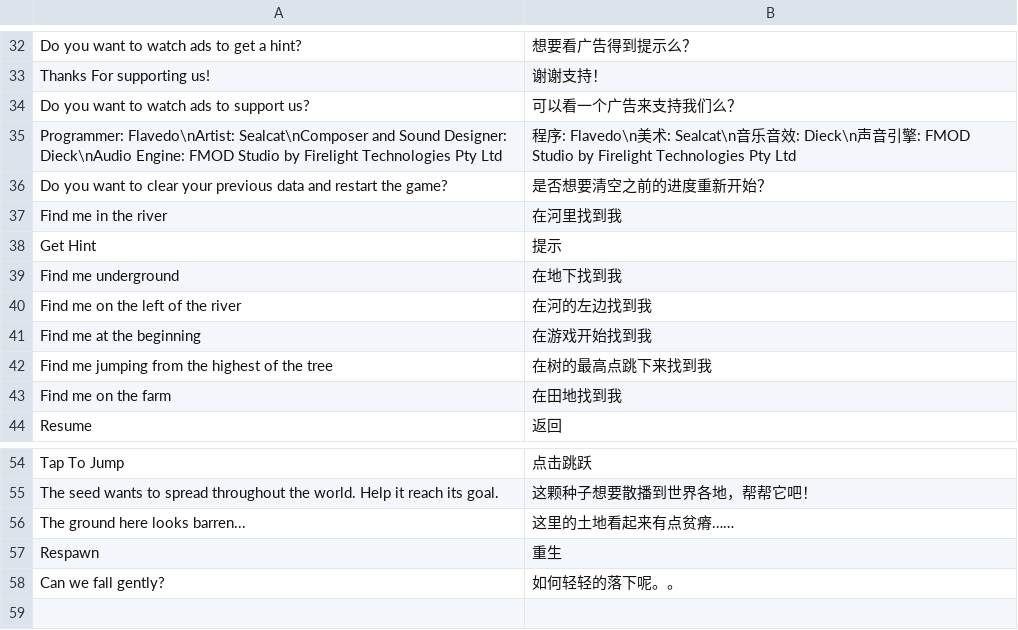
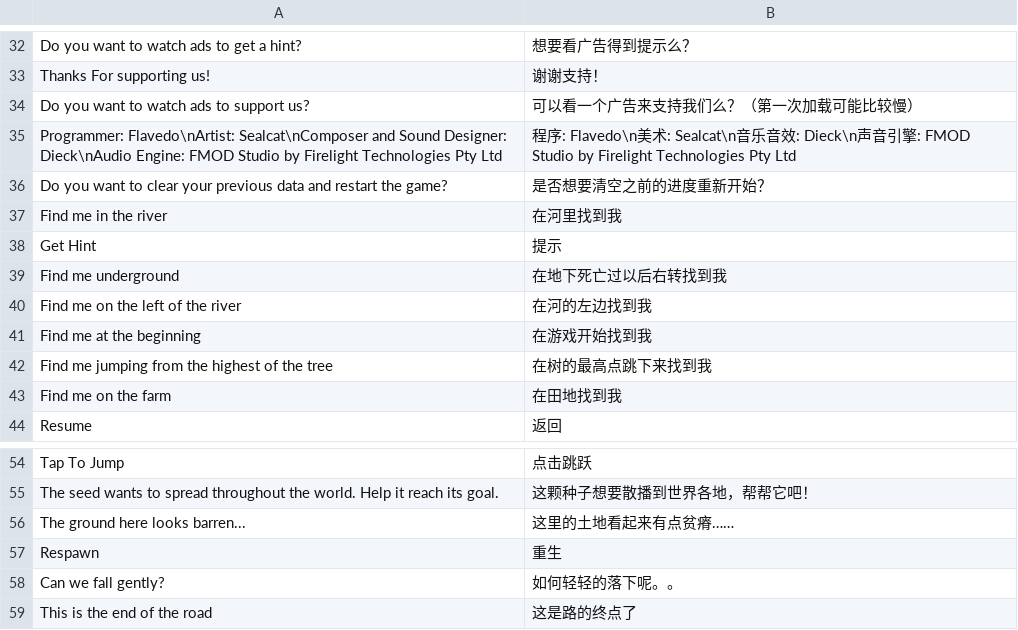
Before and after one commit to shshwdr/SeedGame, a CSV file: Assets/Resources/translation.csv, drawn as a sheet; only a part is shown, gaps mark what is left out.

```diff
--- a/Assets/Resources/translation.csv
+++ b/Assets/Resources/translation.csv
@@ -33,3 +33,3 @@ Do you want to watch ads to get a hint?,想要看广告得到提示么？
 Thanks For supporting us!,谢谢支持！
-Do you want to watch ads to support us?,可以看一个广告来支持我们么？
+Do you want to watch ads to support us?,可以看一个广告来支持我们么？（第一次加载可能比较慢）
 Programmer: Flavedo\nArtist: Sealcat\nComposer and Sound Designer: Dieck\nAudio Engine: FMOD Studio by Firelight Technologies Pty Ltd,程序: Flavedo\n美术: Sealcat\n音乐音效: Dieck\n声音引擎: FMOD Studio by Firelight Technologies Pty Ltd
@@ -38,3 +38,3 @@ Find me in the river,在河里找到我
 Get Hint,提示
-Find me underground,在地下找到我
+Find me underground,在地下死亡过以后右转找到我
 Find me on the left of the river,在河的左边找到我
@@ -58 +58,2 @@ Respawn,重生
 Can we fall gently?,如何轻轻的落下呢。。
+This is the end of the road,这是路的终点了
```
Also changed, not shown: 46 other files.
